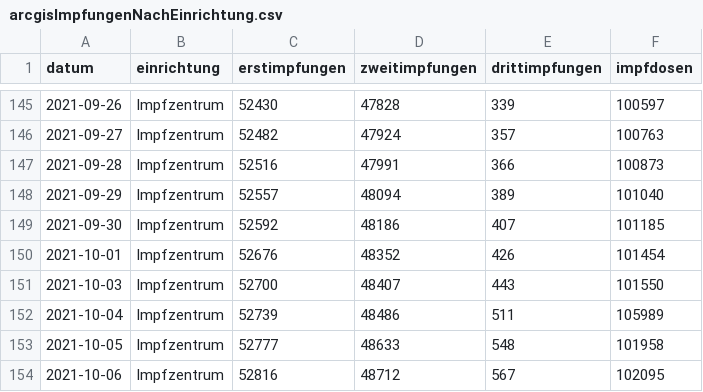
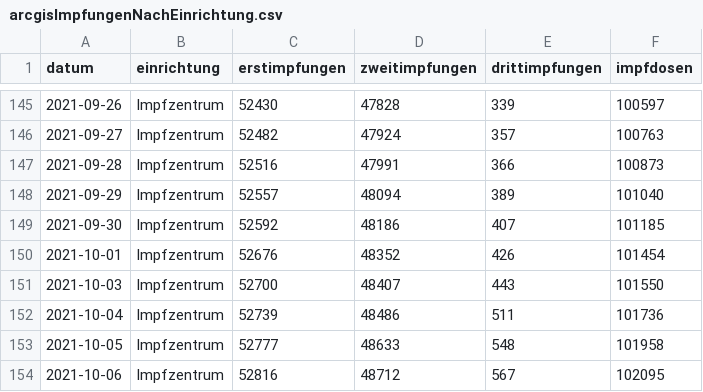
Before and after one commit to fxedel/vaterstetten-in-zahlen, a CSV file: data/corona-impfungen/arcgisImpfungenNachEinrichtung.csv, drawn as a sheet; only a part is shown, gaps mark what is left out.

Commit message:
manually fix wrong vaccination data

```diff
--- a/data/corona-impfungen/arcgisImpfungenNachEinrichtung.csv
+++ b/data/corona-impfungen/arcgisImpfungenNachEinrichtung.csv
@@ -151,3 +151,3 @@ datum,einrichtung,erstimpfungen,zweitimpfungen,drittimpfungen,impfdosen
 2021-10-03,Impfzentrum,52700,48407,443,101550
-2021-10-04,Impfzentrum,52739,48486,511,105989
+2021-10-04,Impfzentrum,52739,48486,511,101736
 2021-10-05,Impfzentrum,52777,48633,548,101958
```
Also changed, not shown: 2 other files.
